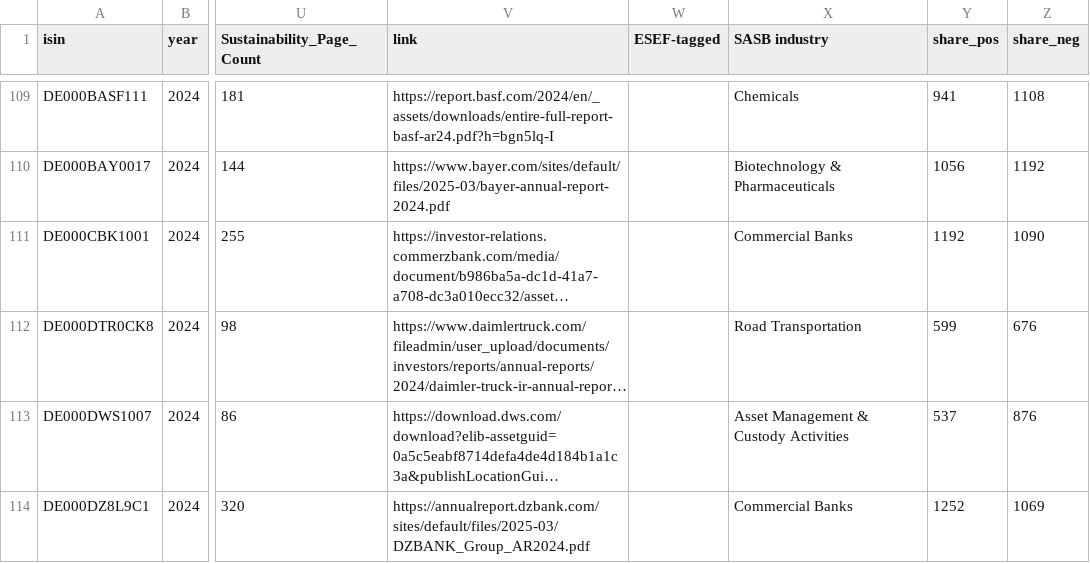
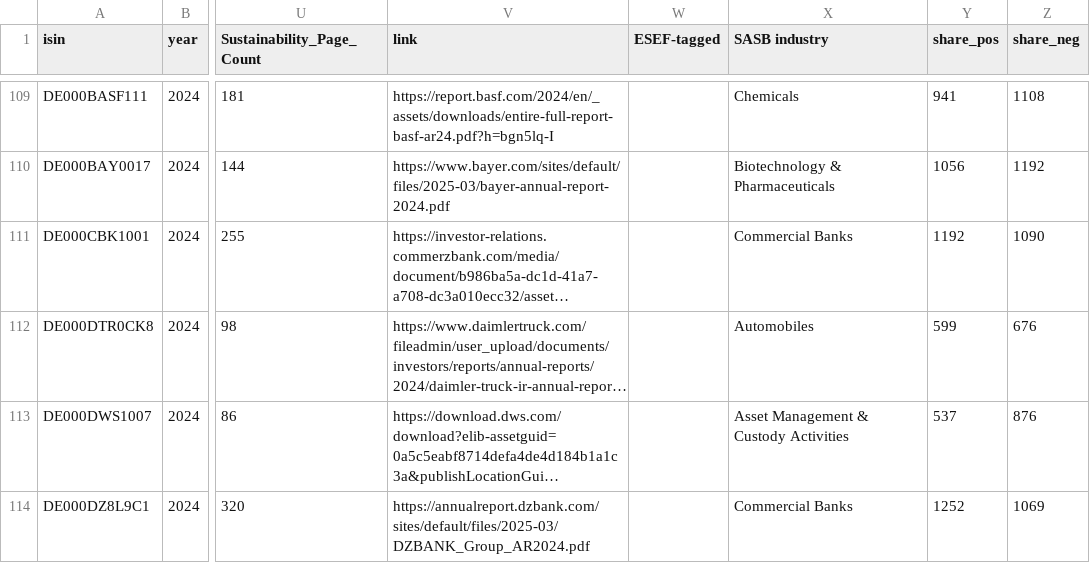
Before and after one commit to TimD-Goethe/mein-dashboard, a CSV file: merged_550_from_450_and_update.csv, drawn as a sheet; only a part is shown, gaps mark what is left out; long unchanged cells end in …; the diff names each change by its address in the sheet, - before the commit and + after, or states it on an @@ line.

Commit message:
Update merged_550_from_450_and_update.csv

```diff
--- a/merged_550_from_450_and_update.csv
+++ b/merged_550_from_450_and_update.csv
-X112 (SASB industry): Road Transportation
+X112 (SASB industry): Automobiles
```
